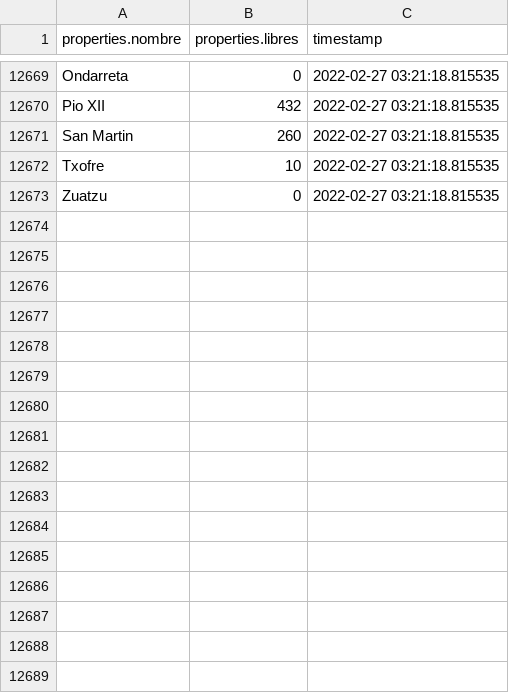
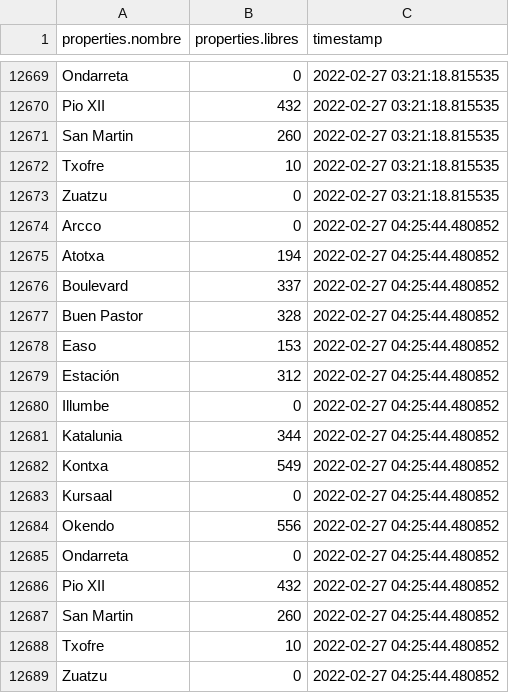
Before and after one commit to anderfernandez/Donostia-empty-parking-lots-forecast, a CSV file: data/data.csv, drawn as a sheet; only a part is shown, gaps mark what is left out.

Commit message:
Automatically updated data

```diff
--- a/data/data.csv
+++ b/data/data.csv
@@ -12673 +12673,17 @@ Txofre,10,2022-02-27 03:21:18.815535
 Zuatzu,0,2022-02-27 03:21:18.815535
+Arcco,0,2022-02-27 04:25:44.480852
+Atotxa,194,2022-02-27 04:25:44.480852
+Boulevard,337,2022-02-27 04:25:44.480852
+Buen Pastor,328,2022-02-27 04:25:44.480852
+Easo,153,2022-02-27 04:25:44.480852
+Estación,312,2022-02-27 04:25:44.480852
+Illumbe,0,2022-02-27 04:25:44.480852
+Katalunia,344,2022-02-27 04:25:44.480852
+Kontxa,549,2022-02-27 04:25:44.480852
+Kursaal,0,2022-02-27 04:25:44.480852
+Okendo,556,2022-02-27 04:25:44.480852
+Ondarreta,0,2022-02-27 04:25:44.480852
+Pio XII,432,2022-02-27 04:25:44.480852
+San Martin,260,2022-02-27 04:25:44.480852
+Txofre,10,2022-02-27 04:25:44.480852
+Zuatzu,0,2022-02-27 04:25:44.480852
```
